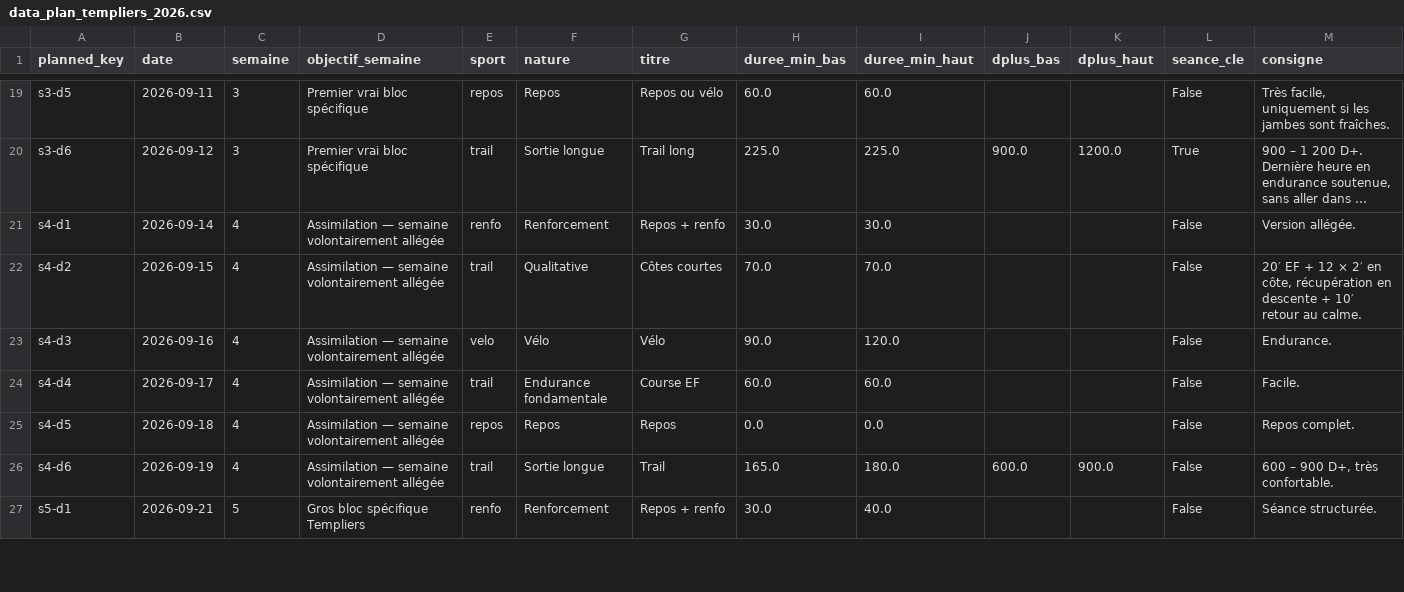
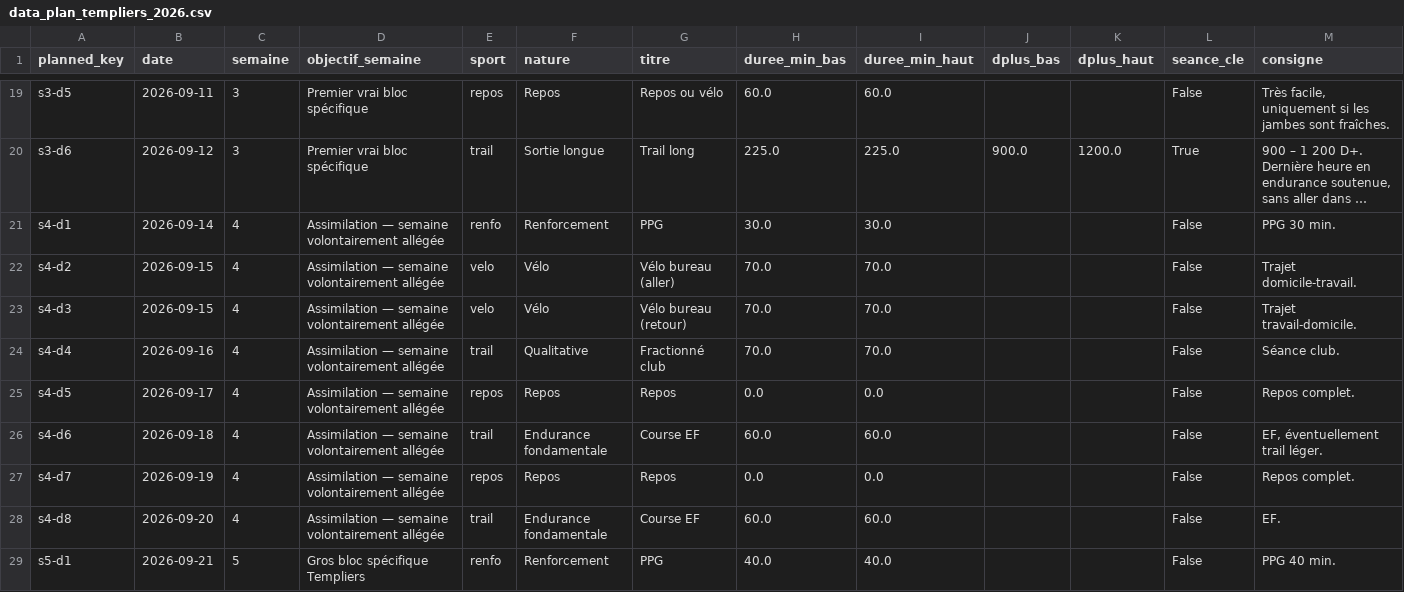
Before and after one commit to gregoryvernet/trail-lab, a CSV file: data_plan_templiers_2026.csv, drawn as a sheet; only a part is shown, gaps mark what is left out; long unchanged cells end in …; addresses are those after the commit; the diff covers the shown part only; the diff names each change by its address in the sheet, - before the commit and + after, or states it on an @@ line.

Commit message:
Add files via upload

```diff
--- a/data_plan_templiers_2026.csv
+++ b/data_plan_templiers_2026.csv
-G21 (titre): Repos + renfo
+G21 (titre): PPG
-M21 (consigne): Version allégée.
+M21 (consigne): PPG 30 min.
-E22 (sport): trail
+E22 (sport): velo
-F22 (nature): Qualitative
+F22 (nature): Vélo
-G22 (titre): Côtes courtes
+G22 (titre): Vélo bureau (aller)
-M22 (consigne): 20′ EF + 12 × 2′ en côte, récupération en descente + 10′ retour au calme.
+M22 (consigne): Trajet domicile-travail.
-B23 (date): 2026-09-16
+B23 (date): 2026-09-15
-G23 (titre): Vélo
+G23 (titre): Vélo bureau (retour)
-H23 (duree_min_bas): 90.0
+H23 (duree_min_bas): 70.0
-I23 (duree_min_haut): 120.0
+I23 (duree_min_haut): 70.0
-M23 (consigne): Endurance.
+M23 (consigne): Trajet travail-domicile.
-B24 (date): 2026-09-17
+B24 (date): 2026-09-16
-F24 (nature): Endurance fondamentale
+F24 (nature): Qualitative
-G24 (titre): Course EF
+G24 (titre): Fractionné club
-H24 (duree_min_bas): 60.0
+H24 (duree_min_bas): 70.0
-I24 (duree_min_haut): 60.0
+I24 (duree_min_haut): 70.0
-M24 (consigne): Facile.
+M24 (consigne): Séance club.
-B25 (date): 2026-09-18
+B25 (date): 2026-09-17
-B26 (date): 2026-09-19
+B26 (date): 2026-09-18
-F26 (nature): Sortie longue
+F26 (nature): Endurance fondamentale
-G26 (titre): Trail
+G26 (titre): Course EF
-H26 (duree_min_bas): 165.0
+H26 (duree_min_bas): 60.0
-I26 (duree_min_haut): 180.0
+I26 (duree_min_haut): 60.0
-J26 (dplus_bas): 600.0
+J26 (dplus_bas): (empty)
-K26 (dplus_haut): 900.0
+K26 (dplus_haut): (empty)
-M26 (consigne): 600 – 900 D+, très confortable.
+M26 (consigne): EF, éventuellement trail léger.
+row 27: s4-d7 | 2026-09-19 | 4 | Assimilation — semaine volontairement allégée | repos | Repos | Repos | 0.0 | 0.0 |  |  | False | Repos complet.
+row 28: s4-d8 | 2026-09-20 | 4 | Assimilation — semaine volontairement allégée | trail | Endurance fondamentale | Course EF | 60.0 | 60.0 |  |  | False | EF.
-G29 (titre): Repos + renfo
+G29 (titre): PPG
-H29 (duree_min_bas): 30.0
+H29 (duree_min_bas): 40.0
-M29 (consigne): Séance structurée.
+M29 (consigne): PPG 40 min.
```
Also changed, not shown: 3 added rows and 33 edited cells elsewhere in this file.
